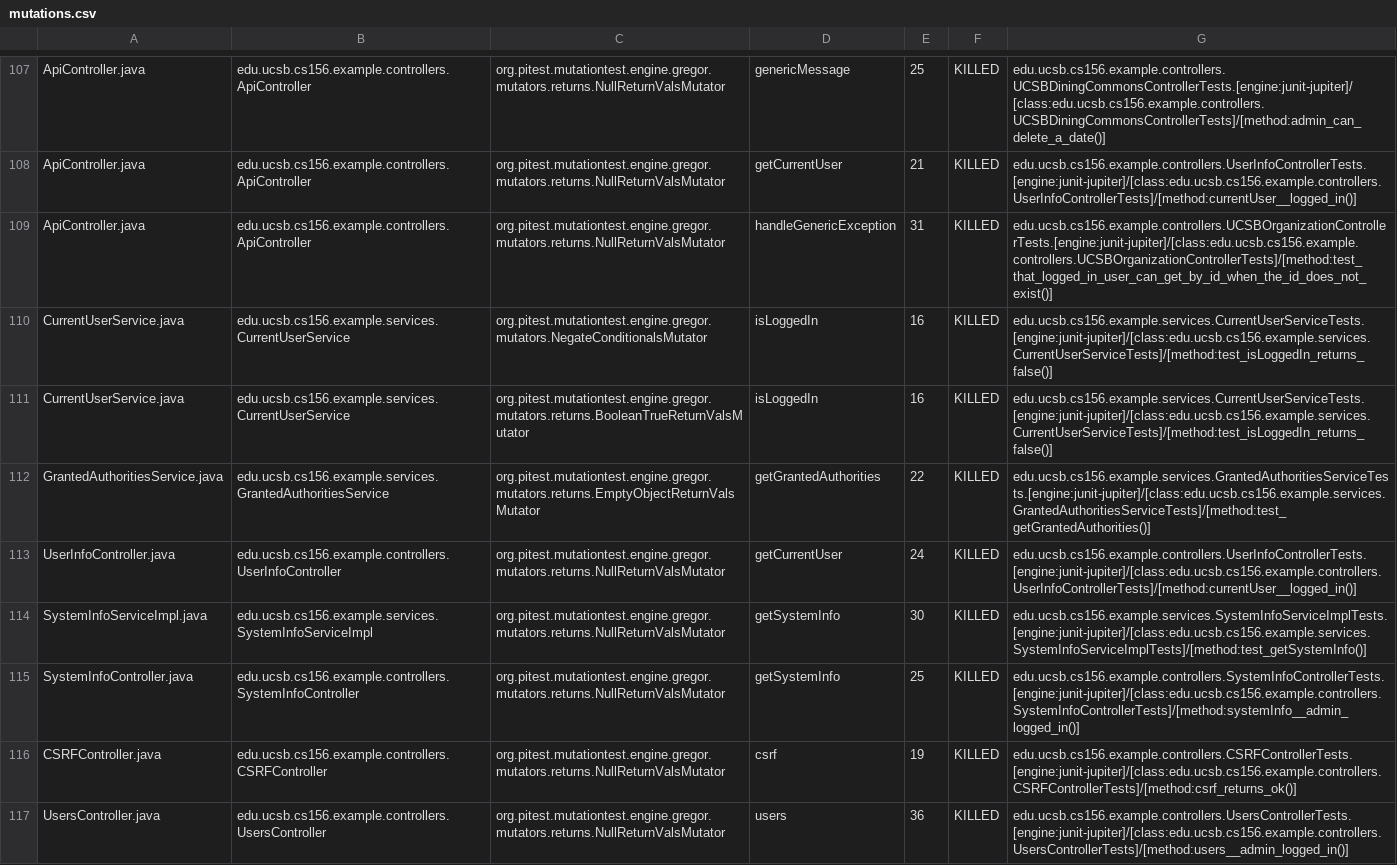
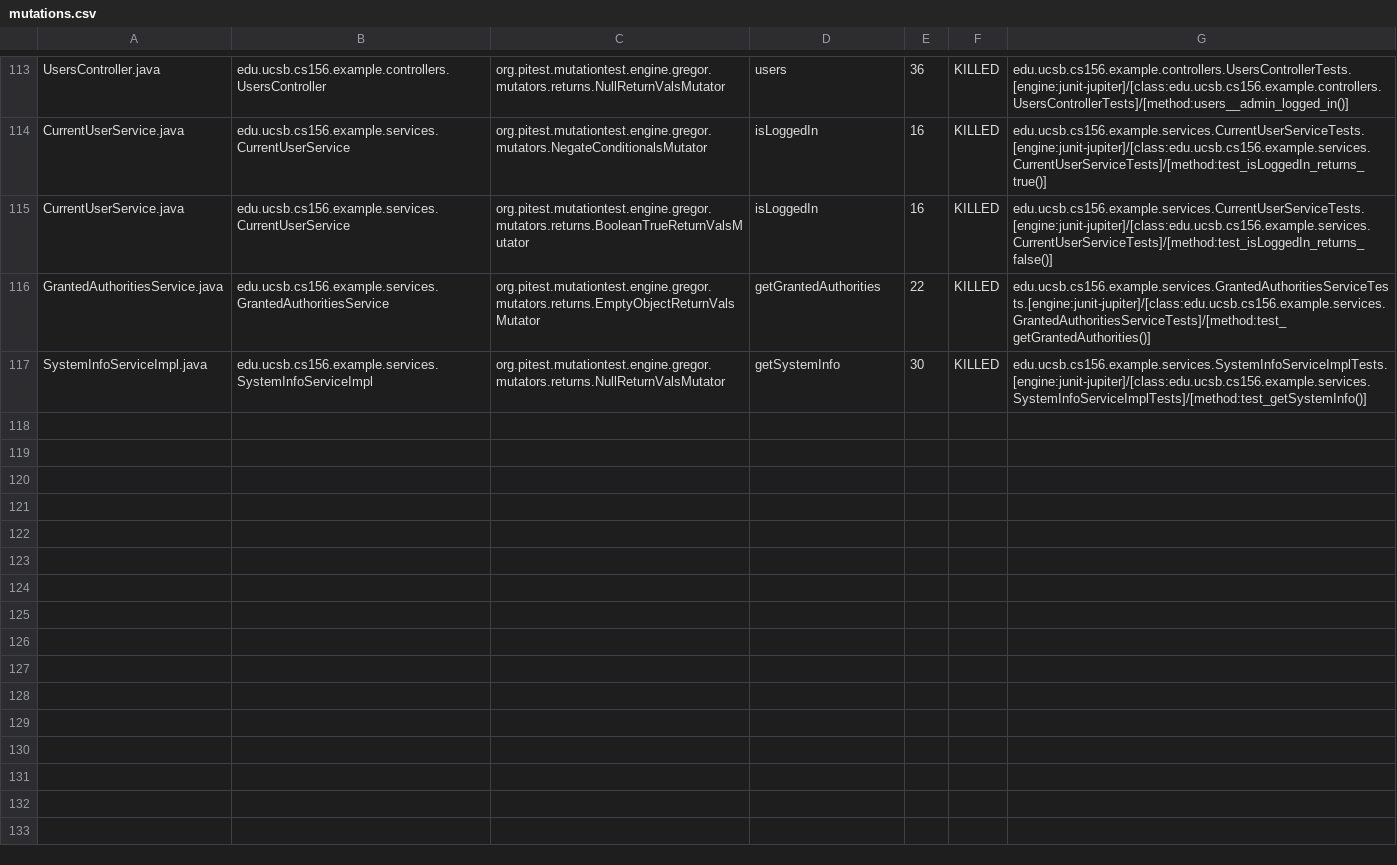
Before and after one commit to ucsb-cs156-m23/team03-m23-9am-2, a CSV file: prs/66/pitest/mutations.csv, drawn as a sheet; only a part is shown, gaps mark what is left out; removed rows and columns are numbered as before the commit, all else as after; the diff covers the shown part only; the diff names each change by its address in the sheet, - before the commit and + after, or states it on an @@ line.

Commit message:
Deploying to gh-pages from @ ucsb-cs156-m23/team03-m23-9am-2@153f2eb040d85d1a96353f0e9b5ed582e659c1e1 🚀

```diff
--- a/prs/66/pitest/mutations.csv
+++ b/prs/66/pitest/mutations.csv
-A113: ApiController.java
+A113: UsersController.java
-B113: edu.ucsb.cs156.example.controllers.ApiController
+B113: edu.ucsb.cs156.example.controllers.UsersController
-D113: genericMessage
+D113: users
-E113: 25
+E113: 36
-G113: edu.ucsb.cs156.example.controllers.UCSBDiningCommonsControllerTests.[engine:junit-jupiter]/[class:edu.ucsb.cs156.example.controllers.UCSBDiningCommonsControllerTests]/[method:admin_can_delete_a_date()]
+G113: edu.ucsb.cs156.example.controllers.UsersControllerTests.[engine:junit-jupiter]/[class:edu.ucsb.cs156.example.controllers.UsersControllerTests]/[method:users__admin_logged_in()]
@@ row 108 moved to row 2: ApiController.java @@
@@ row 109 moved to row 3: ApiController.java @@
-G114: edu.ucsb.cs156.example.services.CurrentUserServiceTests.[engine:junit-jupiter]/[class:edu.ucsb.cs156.example.services.CurrentUserServiceTests]/[method:test_isLoggedIn_returns_false()]
+G114: edu.ucsb.cs156.example.services.CurrentUserServiceTests.[engine:junit-jupiter]/[class:edu.ucsb.cs156.example.services.CurrentUserServiceTests]/[method:test_isLoggedIn_returns_true()]
@@ row 113 moved to row 112: UserInfoController.java @@
@@ row 115 moved to row 58: SystemInfoController.java @@
@@ row 116 moved to row 4: CSRFController.java @@
-row 117: UsersController.java | edu.ucsb.cs156.example.controllers.UsersController | org.pitest.mutationtest.engine.gregor.mutators.returns.NullReturnValsMutator | users | 36 | KILLED | edu.ucsb.cs156.example.controllers.UsersControllerTests.[engine:junit-jupiter]/[class:edu.ucsb.cs156.example.controllers.UsersControllerTests]/[method:users__admin_logged_in()]
```
Also changed, not shown: 1 added row and 50 moved rows elsewhere in this file, 15 other files.
